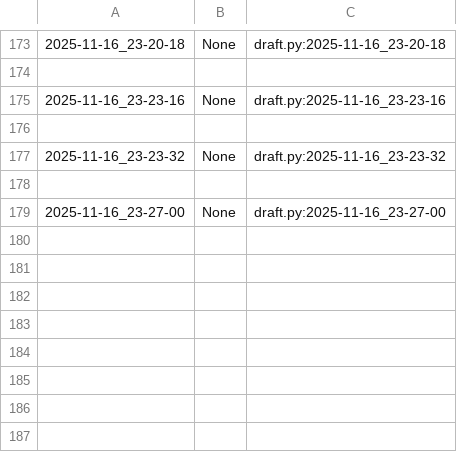
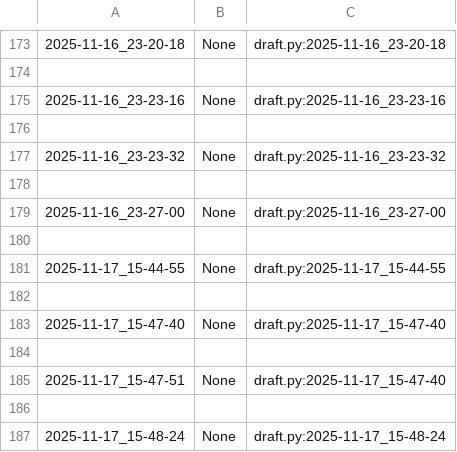
Before and after one commit to qxcode-course/poo-dd-cd-bloco-c-LarissaCassemiro, a CSV file: myrep/.tko/track/poo@lapiseira/track.csv, drawn as a sheet; only a part is shown, gaps mark what is left out.

Commit message:
lapiseira finalizada

```diff
--- a/myrep/.tko/track/poo@lapiseira/track.csv
+++ b/myrep/.tko/track/poo@lapiseira/track.csv
@@ -179 +179,9 @@
 2025-11-16_23-27-00,None,draft.py:2025-11-16_23-27-00
+
+2025-11-17_15-44-55,None,draft.py:2025-11-17_15-44-55
+
+2025-11-17_15-47-40,None,draft.py:2025-11-17_15-47-40
+
+2025-11-17_15-47-51,None,draft.py:2025-11-17_15-47-40
+
+2025-11-17_15-48-24,None,draft.py:2025-11-17_15-48-24
```
Also changed, not shown: 3 other files.
